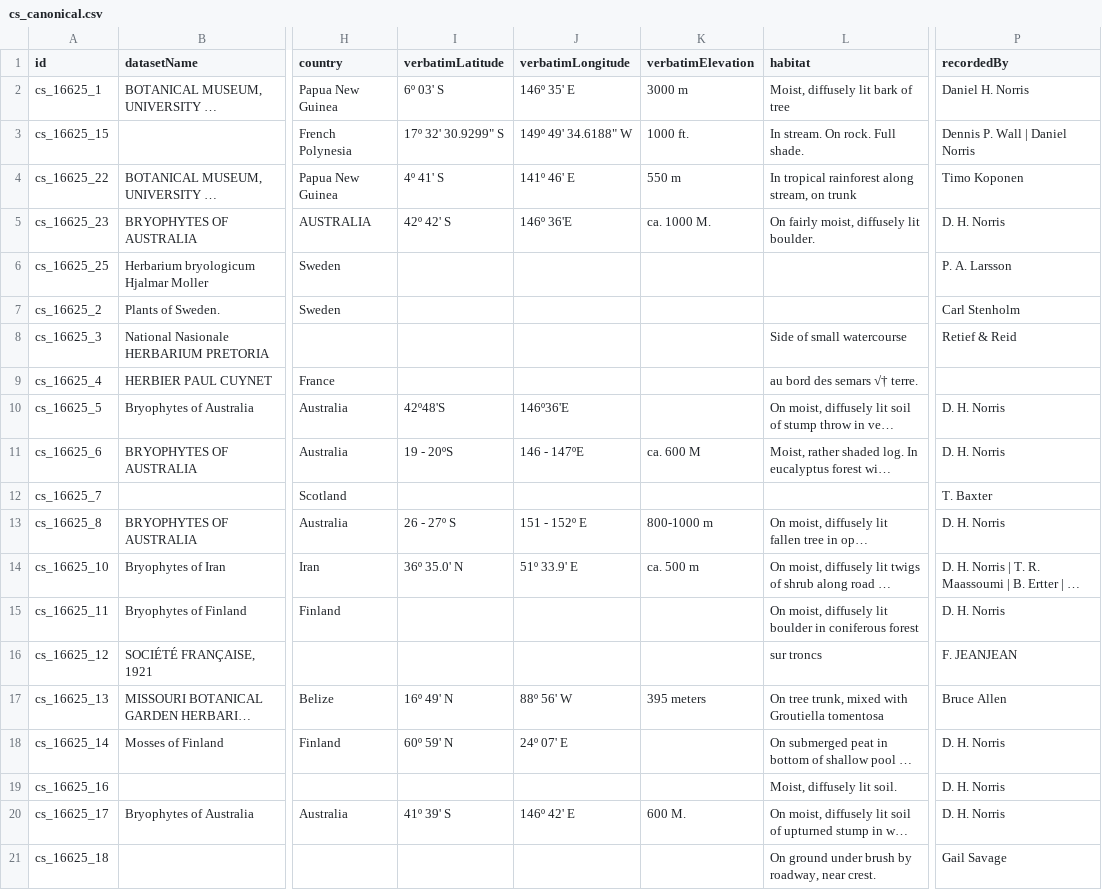
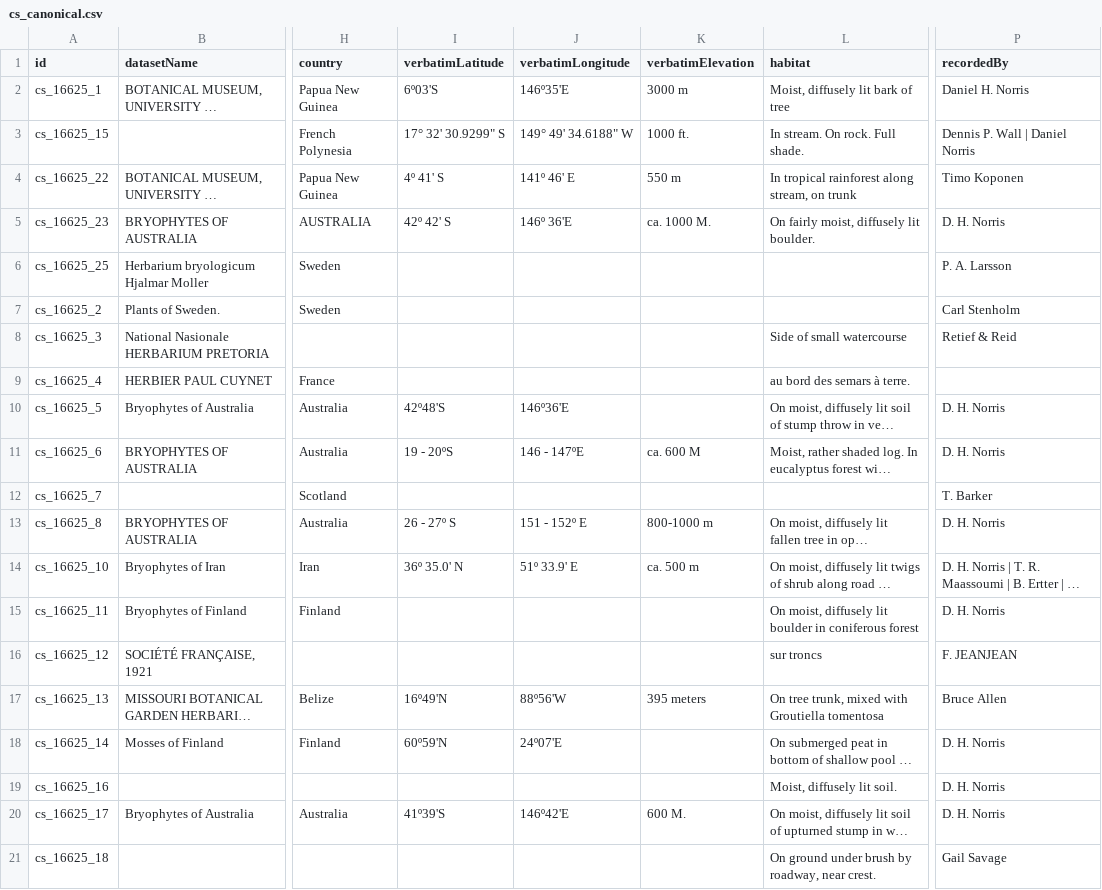
Before and after one commit to lisunshiny/herbarium-processor, a CSV file: data/cs_canonical.csv, drawn as a sheet; only a part is shown, gaps mark what is left out; long unchanged cells end in …; the diff names each change by its address in the sheet, - before the commit and + after, or states it on an @@ line.

Commit message:
changes to system instructions and fix canonical csv since robot is smarter than us

```diff
--- a/data/cs_canonical.csv
+++ b/data/cs_canonical.csv
-I2 (verbatimLatitude): 6º 03' S
+I2 (verbatimLatitude): 6º03'S
-J2 (verbatimLongitude): 146º 35' E
+J2 (verbatimLongitude): 146º35'E
-I3 (verbatimLatitude): 17º 32' 30.9299" S
+I3 (verbatimLatitude): 17° 32' 30.9299" S
-J3 (verbatimLongitude): 149º 49' 34.6188" W
+J3 (verbatimLongitude): 149° 49' 34.6188" W
-L9 (habitat): au bord des semars √† terre.
+L9 (habitat): au bord des semars à terre.
-P12 (recordedBy): T. Baxter
+P12 (recordedBy): T. Barker
-I17 (verbatimLatitude): 16º 49' N
+I17 (verbatimLatitude): 16º49'N
-J17 (verbatimLongitude): 88º 56' W
+J17 (verbatimLongitude): 88º56'W
-I18 (verbatimLatitude): 60º 59' N
+I18 (verbatimLatitude): 60º59'N
-J18 (verbatimLongitude): 24º 07' E
+J18 (verbatimLongitude): 24º07'E
-I20 (verbatimLatitude): 41º 39' S
+I20 (verbatimLatitude): 41º39'S
-J20 (verbatimLongitude): 146º 42' E
+J20 (verbatimLongitude): 146º42'E
```
Also changed, not shown: 19 other files.
